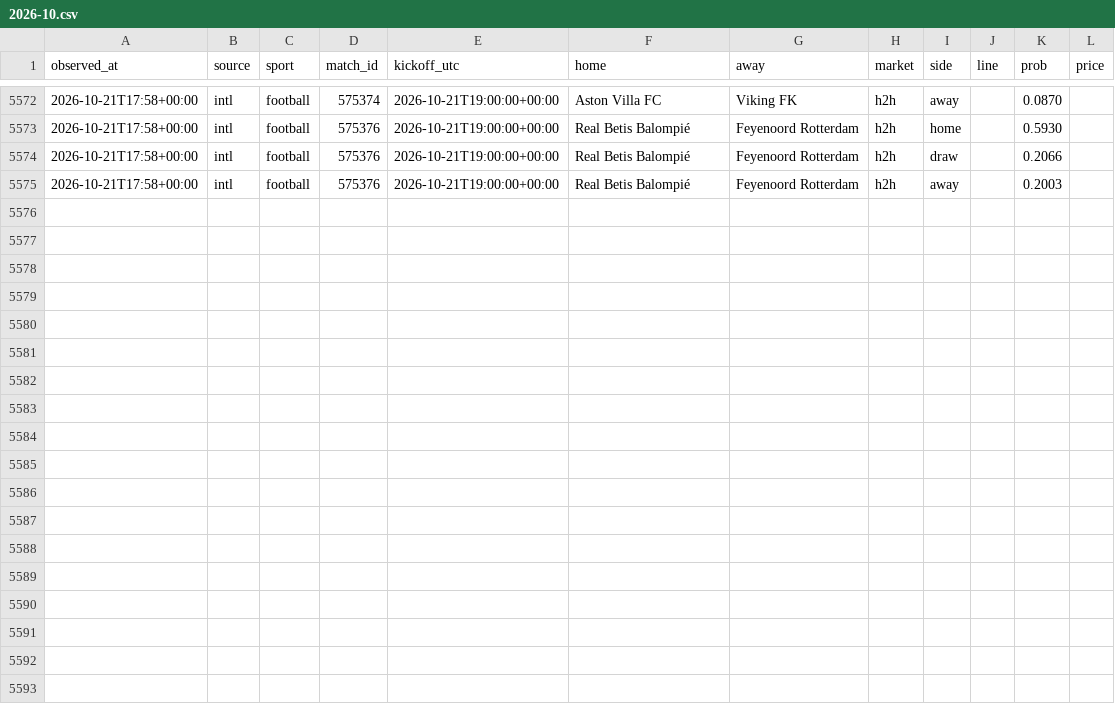
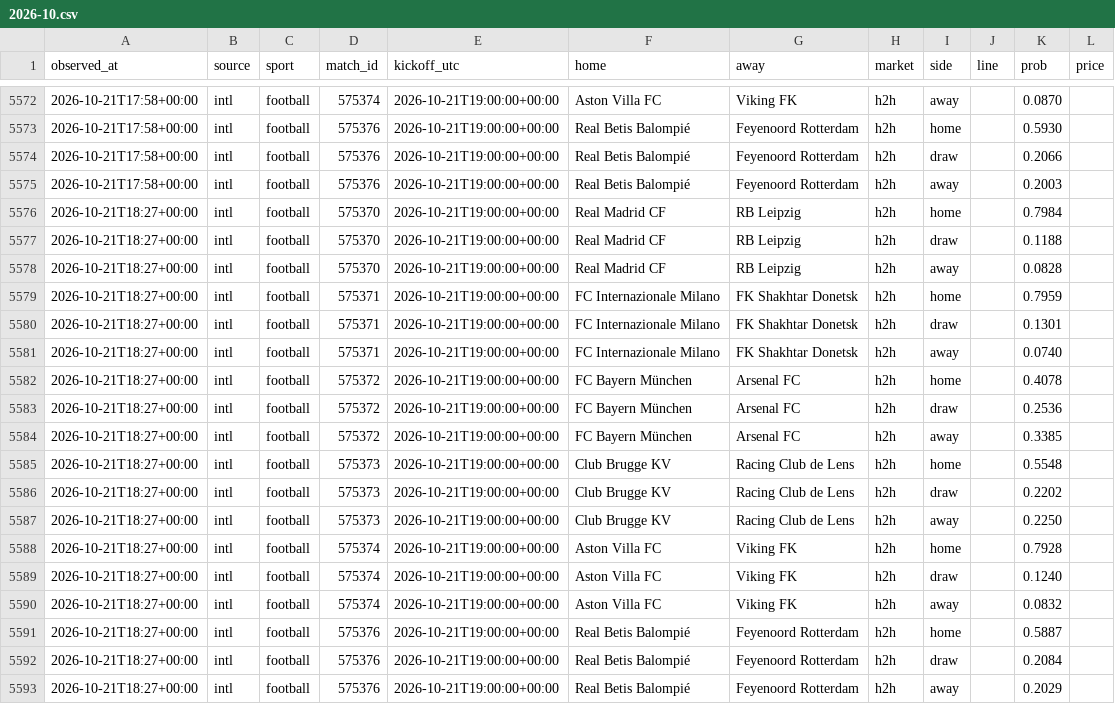
Before and after one commit to panchiyu1-cloud/sports-analyzer, a CSV file: data/moves/2026-10.csv, drawn as a sheet; only a part is shown, gaps mark what is left out; the diff names each change by its address in the sheet, - before the commit and + after, or states it on an @@ line.

```diff
--- a/data/moves/2026-10.csv
+++ b/data/moves/2026-10.csv
+row 5576: 2026-10-21T18:27+00:00 | intl | football | 575370 | 2026-10-21T19:00:00+00:00 | Real Madrid CF | RB Leipzig | h2h | home |  | 0.7984
+row 5577: 2026-10-21T18:27+00:00 | intl | football | 575370 | 2026-10-21T19:00:00+00:00 | Real Madrid CF | RB Leipzig | h2h | draw |  | 0.1188
+row 5578: 2026-10-21T18:27+00:00 | intl | football | 575370 | 2026-10-21T19:00:00+00:00 | Real Madrid CF | RB Leipzig | h2h | away |  | 0.0828
+row 5579: 2026-10-21T18:27+00:00 | intl | football | 575371 | 2026-10-21T19:00:00+00:00 | FC Internazionale Milano | FK Shakhtar Donetsk | h2h | home |  | 0.7959
+row 5580: 2026-10-21T18:27+00:00 | intl | football | 575371 | 2026-10-21T19:00:00+00:00 | FC Internazionale Milano | FK Shakhtar Donetsk | h2h | draw |  | 0.1301
+row 5581: 2026-10-21T18:27+00:00 | intl | football | 575371 | 2026-10-21T19:00:00+00:00 | FC Internazionale Milano | FK Shakhtar Donetsk | h2h | away |  | 0.0740
+row 5582: 2026-10-21T18:27+00:00 | intl | football | 575372 | 2026-10-21T19:00:00+00:00 | FC Bayern München | Arsenal FC | h2h | home |  | 0.4078
+row 5583: 2026-10-21T18:27+00:00 | intl | football | 575372 | 2026-10-21T19:00:00+00:00 | FC Bayern München | Arsenal FC | h2h | draw |  | 0.2536
+row 5584: 2026-10-21T18:27+00:00 | intl | football | 575372 | 2026-10-21T19:00:00+00:00 | FC Bayern München | Arsenal FC | h2h | away |  | 0.3385
+row 5585: 2026-10-21T18:27+00:00 | intl | football | 575373 | 2026-10-21T19:00:00+00:00 | Club Brugge KV | Racing Club de Lens | h2h | home |  | 0.5548
+row 5586: 2026-10-21T18:27+00:00 | intl | football | 575373 | 2026-10-21T19:00:00+00:00 | Club Brugge KV | Racing Club de Lens | h2h | draw |  | 0.2202
+row 5587: 2026-10-21T18:27+00:00 | intl | football | 575373 | 2026-10-21T19:00:00+00:00 | Club Brugge KV | Racing Club de Lens | h2h | away |  | 0.2250
+row 5588: 2026-10-21T18:27+00:00 | intl | football | 575374 | 2026-10-21T19:00:00+00:00 | Aston Villa FC | Viking FK | h2h | home |  | 0.7928
+row 5589: 2026-10-21T18:27+00:00 | intl | football | 575374 | 2026-10-21T19:00:00+00:00 | Aston Villa FC | Viking FK | h2h | draw |  | 0.1240
+row 5590: 2026-10-21T18:27+00:00 | intl | football | 575374 | 2026-10-21T19:00:00+00:00 | Aston Villa FC | Viking FK | h2h | away |  | 0.0832
+row 5591: 2026-10-21T18:27+00:00 | intl | football | 575376 | 2026-10-21T19:00:00+00:00 | Real Betis Balompié | Feyenoord Rotterdam | h2h | home |  | 0.5887
+row 5592: 2026-10-21T18:27+00:00 | intl | football | 575376 | 2026-10-21T19:00:00+00:00 | Real Betis Balompié | Feyenoord Rotterdam | h2h | draw |  | 0.2084
+row 5593: 2026-10-21T18:27+00:00 | intl | football | 575376 | 2026-10-21T19:00:00+00:00 | Real Betis Balompié | Feyenoord Rotterdam | h2h | away |  | 0.2029
```
Also changed, not shown: data/moves/events.csv, 12 other files.
